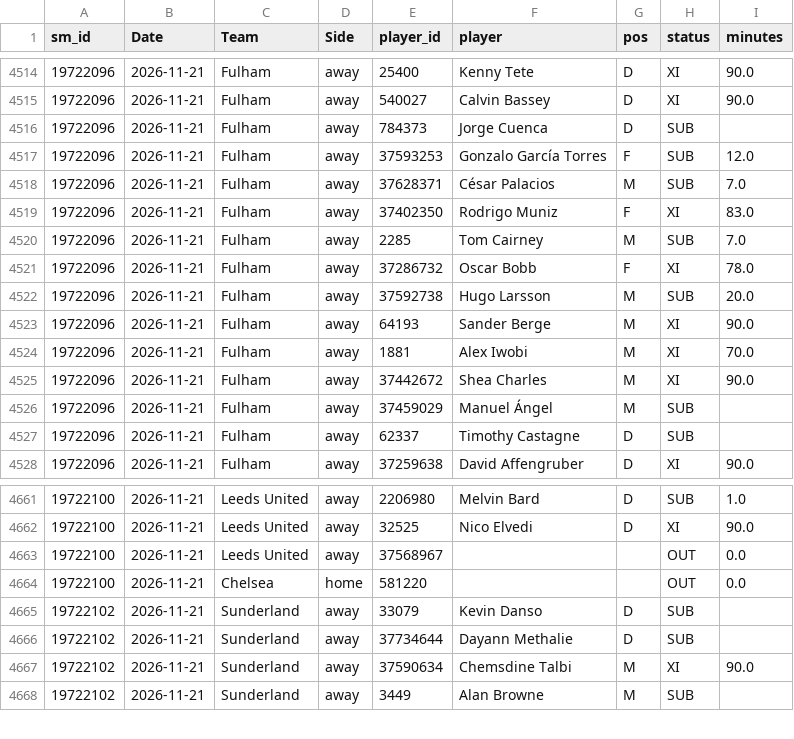
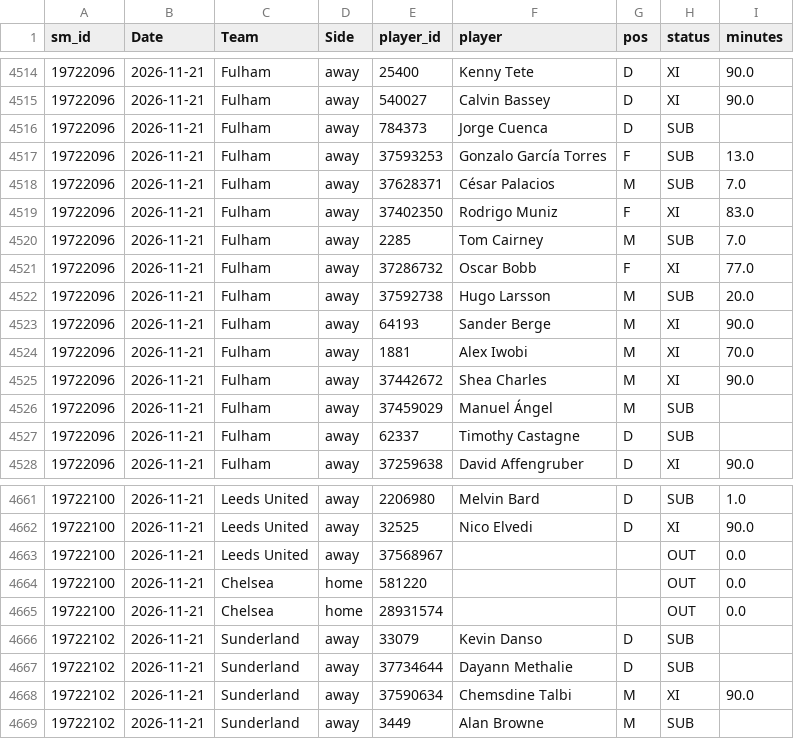
Before and after one commit to cengizhantopcu1983/futbol_tahmin-, a CSV file: data_players/E0_2627.csv, drawn as a sheet; only a part is shown, gaps mark what is left out.

```diff
--- a/data_players/E0_2627.csv
+++ b/data_players/E0_2627.csv
@@ -4516,3 +4516,3 @@ sm_id,Date,Team,Side,player_id,player,pos,status,minutes
 19722096,2026-11-21,Fulham,away,784373,Jorge Cuenca,D,SUB,
-19722096,2026-11-21,Fulham,away,37593253,Gonzalo García Torres,F,SUB,12.0
+19722096,2026-11-21,Fulham,away,37593253,Gonzalo García Torres,F,SUB,13.0
 19722096,2026-11-21,Fulham,away,37628371,César Palacios,M,SUB,7.0
@@ -4520,3 +4520,3 @@ sm_id,Date,Team,Side,player_id,player,pos,status,minutes
 19722096,2026-11-21,Fulham,away,2285,Tom Cairney,M,SUB,7.0
-19722096,2026-11-21,Fulham,away,37286732,Oscar Bobb,F,XI,78.0
+19722096,2026-11-21,Fulham,away,37286732,Oscar Bobb,F,XI,77.0
 19722096,2026-11-21,Fulham,away,37592738,Hugo Larsson,M,SUB,20.0
@@ -4664,2 +4664,3 @@ sm_id,Date,Team,Side,player_id,player,pos,status,minutes
 19722100,2026-11-21,Chelsea,home,581220,,,OUT,0.0
+19722100,2026-11-21,Chelsea,home,28931574,,,OUT,0.0
 19722102,2026-11-21,Sunderland,away,33079,Kevin Danso,D,SUB,
```
Also changed, not shown: data_sm/E0_2627.csv, 4 other files.
